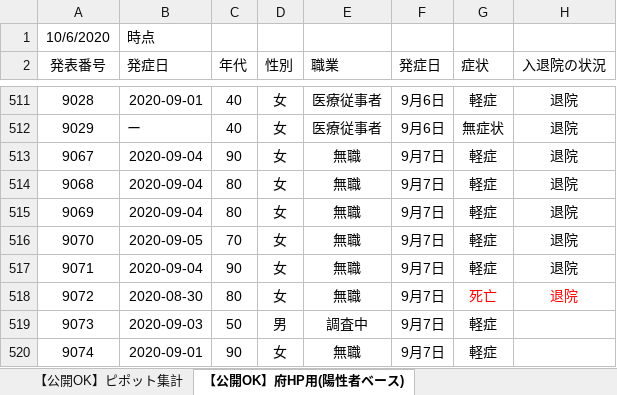
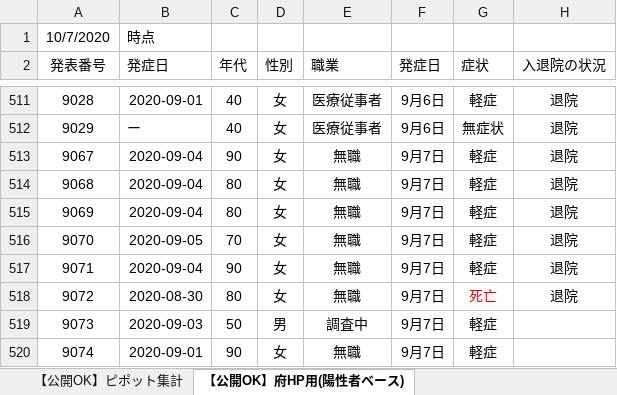
Before and after one commit to yotemuku/covid19, an Excel workbook: data/patients_and_inspections.xlsx, sheet 【公開OK】府HP用(陽性者ベース), drawn as a sheet; only a part is shown, gaps mark what is left out; values as stored, in another font and other column widths than the file's, no borders; the diff covers the shown part only; the diff names each change by its address in the sheet, - before the commit and + after, or states it on an @@ line.

```diff
--- a/data/patients_and_inspections.xlsx (sheet 【公開OK】府HP用(陽性者ベース))
+++ b/data/patients_and_inspections.xlsx (sheet 【公開OK】府HP用(陽性者ベース))
-A1 (発表番号): 10/6/2020
+A1 (発表番号): 10/7/2020
-H518 text colour: #FF0000
+H518 text colour: black
```
Also changed, not shown: 4 added rows and 7 edited cells elsewhere in this sheet, sheet 【公開OK】コロナサイト用（日付ベース）, sheet 【公開OK】ピポット集計, 1 other file.
